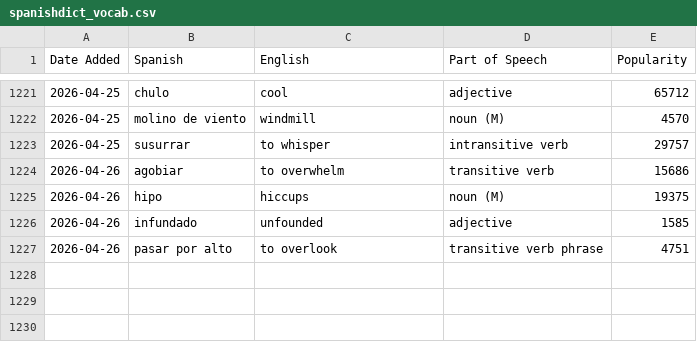
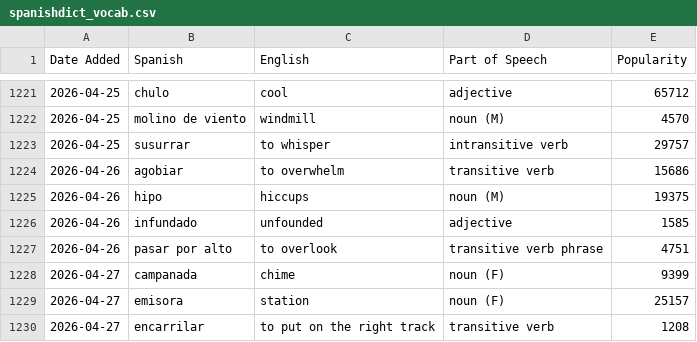
Before and after one commit to jessejeter/spanish-tools, a CSV file: spanishdict_vocab.csv, drawn as a sheet; only a part is shown, gaps mark what is left out; the diff names each change by its address in the sheet, - before the commit and + after, or states it on an @@ line.

```diff
--- a/spanishdict_vocab.csv
+++ b/spanishdict_vocab.csv
+row 1228: 2026-04-27 | campanada | chime | noun (F) | 9399
+row 1229: 2026-04-27 | emisora | station | noun (F) | 25157
+row 1230: 2026-04-27 | encarrilar | to put on the right track | transitive verb | 1208
```
